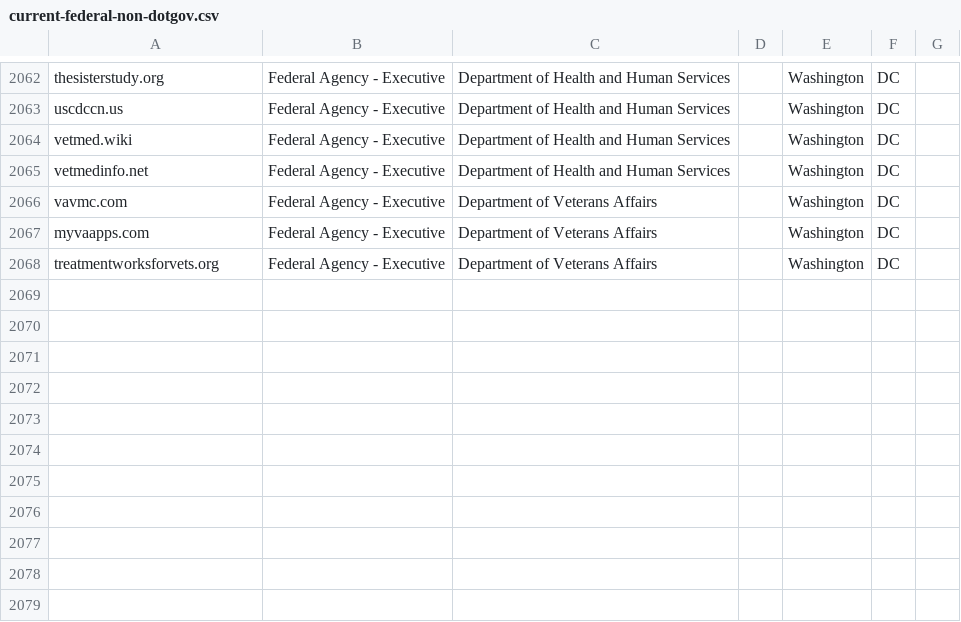
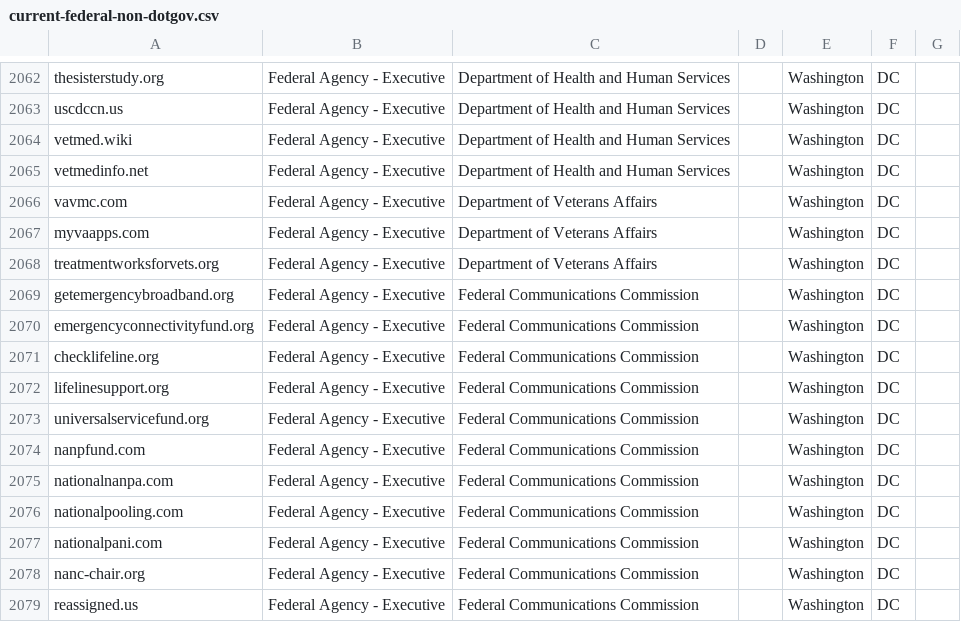
Before and after one commit to cisagov/scan-target-data, a CSV file: current-federal-non-dotgov.csv, drawn as a sheet; only a part is shown, gaps mark what is left out.

Commit message:
Add 11 non-.govs for FCC
FCC has requested we add a handful of non-.gov domains and subdomains to their BOD 18-01 reports.  We have confirmed with them that those added here are either owned/managed by FCC or operated specifically on their behalf.

```diff
--- a/current-federal-non-dotgov.csv
+++ b/current-federal-non-dotgov.csv
@@ -2068 +2068,12 @@ myvaapps.com,Federal Agency - Executive,Department of Veterans Affairs,,Washingt
 treatmentworksforvets.org,Federal Agency - Executive,Department of Veterans Affairs,,Washington,DC,
+getemergencybroadband.org,Federal Agency - Executive,Federal Communications Commission,,Washington,DC,
+emergencyconnectivityfund.org,Federal Agency - Executive,Federal Communications Commission,,Washington,DC,
+checklifeline.org,Federal Agency - Executive,Federal Communications Commission,,Washington,DC,
+lifelinesupport.org,Federal Agency - Executive,Federal Communications Commission,,Washington,DC,
+universalservicefund.org,Federal Agency - Executive,Federal Communications Commission,,Washington,DC,
+nanpfund.com,Federal Agency - Executive,Federal Communications Commission,,Washington,DC,
+nationalnanpa.com,Federal Agency - Executive,Federal Communications Commission,,Washington,DC,
+nationalpooling.com,Federal Agency - Executive,Federal Communications Commission,,Washington,DC,
+nationalpani.com,Federal Agency - Executive,Federal Communications Commission,,Washington,DC,
+nanc-chair.org,Federal Agency - Executive,Federal Communications Commission,,Washington,DC,
+reassigned.us,Federal Agency - Executive,Federal Communications Commission,,Washington,DC,
```
